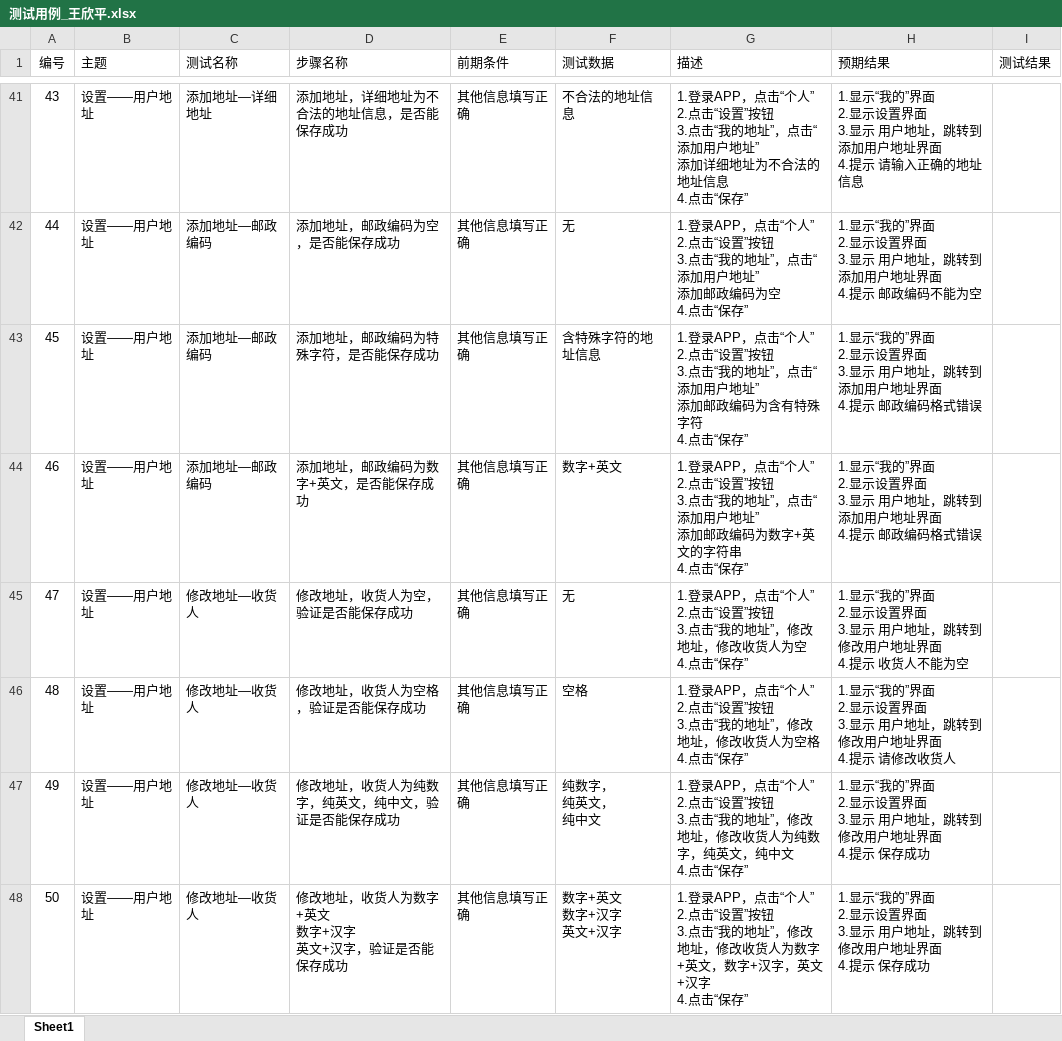
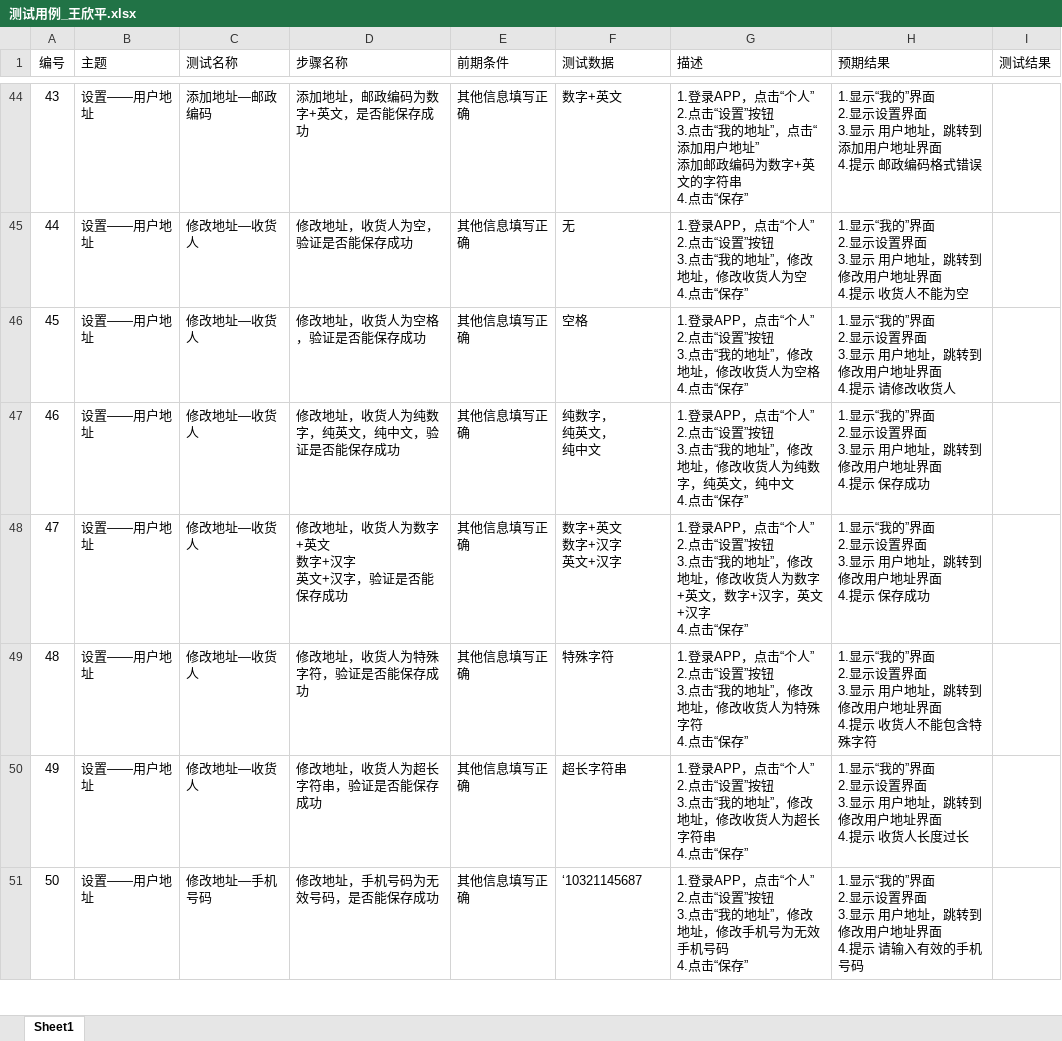
Before and after one commit to WangXinping123/OnePillTest_2020, an Excel workbook: 王欣平/测试用例_王欣平.xlsx, sheet Sheet1, drawn as a sheet; only a part is shown, gaps mark what is left out; values as stored, in another font and other column widths than the file's, no borders; addresses are those after the commit; ↵ is a line break in a cell; the diff covers the shown part only; the diff names each change by its address in the sheet, - before the commit and + after, or states it on an @@ line.

```diff
--- a/王欣平/测试用例_王欣平.xlsx (sheet Sheet1)
+++ b/王欣平/测试用例_王欣平.xlsx (sheet Sheet1)
-C44 (测试名称): 添加地址—详细地址
+C44 (测试名称): 添加地址—邮政编码
-D44 (步骤名称): 添加地址，详细地址为不合法的地址信息，是否能保存成功
+D44 (步骤名称): 添加地址，邮政编码为数字+英文，是否能保存成功
-F44 (测试数据): 不合法的地址信息
+F44 (测试数据): 数字+英文
-G44 (描述): …址” ↵ 添加详细地址为不合法的地址信息 ↵ 4.点击…
+G44 (描述): …址” ↵ 添加邮政编码为数字+英文的字符串 ↵ 4.点击…
-H44 (预期结果): …4.提示 请输入正确的地址信息
+H44 (预期结果): …4.提示 邮政编码格式错误
-C45:C47 (测试名称): 添加地址—邮政编码
+C45:C47 (测试名称): 修改地址—收货人
-D45 (步骤名称): 添加地址，邮政编码为空，是否能保存成功
+D45 (步骤名称): 修改地址，收货人为空，验证是否能保存成功
-G45 (描述): …地址”，点击“添加用户地址” ↵ 添加邮政编码为空 ↵ 4.…
+G45 (描述): …地址”，修改地址，修改收货人为空 ↵ 4.…
-H45 (预期结果): …，跳转到添加用户地址界面 ↵ 4.提示 邮政编码不能为空
+H45 (预期结果): …，跳转到修改用户地址界面 ↵ 4.提示 收货人不能为空
-D46 (步骤名称): 添加地址，邮政编码为特殊字符，是否能保存成功
+D46 (步骤名称): 修改地址，收货人为空格，验证是否能保存成功
-F46 (测试数据): 含特殊字符的地址信息
+F46 (测试数据): 空格
-G46 (描述): …地址”，点击“添加用户地址” ↵ 添加邮政编码为含有特殊字符 ↵ 4.点击…
+G46 (描述): …地址”，修改地址，修改收货人为空格 ↵ 4.点击…
-H46 (预期结果): …，跳转到添加用户地址界面 ↵ 4.提示 邮政编码格式错误
+H46 (预期结果): …，跳转到修改用户地址界面 ↵ 4.提示 请修改收货人
-D47 (步骤名称): 添加地址，邮政编码为数字+英文，是否能保存成功
+D47 (步骤名称): 修改地址，收货人为纯数字，纯英文，纯中文，验证是否能保存成功
-F47 (测试数据): 数字+英文
+F47 (测试数据): 纯数字， ↵ 纯英文， ↵ 纯中文
-G47 (描述): …地址”，点击“添加用户地址” ↵ 添加邮政编码为数字+英文的字符串 ↵ 4.点击…
+G47 (描述): …地址”，修改地址，修改收货人为纯数字，纯英文，纯中文 ↵ 4.点击…
-H47 (预期结果): …，跳转到添加用户地址界面 ↵ 4.提示 邮政编码格式错误
+H47 (预期结果): …，跳转到修改用户地址界面 ↵ 4.提示 保存成功
-D48 (步骤名称): 修改地址，收货人为空，验证是否能保存成功
+D48 (步骤名称): 修改地址，收货人为数字+英文 ↵ 数字+汉字 ↵ 英文+汉字，验证是否能保存成功
-F48 (测试数据): 无
+F48 (测试数据): 数字+英文 ↵ 数字+汉字 ↵ 英文+汉字
-G48 (描述): …收货人为空 ↵ 4.点击…
+G48 (描述): …收货人为数字+英文，数字+汉字，英文+汉字 ↵ 4.点击…
-H48 (预期结果): …4.提示 收货人不能为空
+H48 (预期结果): …4.提示 保存成功
-D49 (步骤名称): 修改地址，收货人为空格，验证是否能保存成功
+D49 (步骤名称): 修改地址，收货人为特殊字符，验证是否能保存成功
-F49 (测试数据): 空格
+F49 (测试数据): 特殊字符
-G49 (描述): …收货人为空格 ↵ 4.点击…
+G49 (描述): …收货人为特殊字符 ↵ 4.点击…
-H49 (预期结果): …4.提示 请修改收货人
+H49 (预期结果): …4.提示 收货人不能包含特殊字符
-D50 (步骤名称): 修改地址，收货人为纯数字，纯英文，纯中文，验证是否能保存成功
+D50 (步骤名称): 修改地址，收货人为超长字符串，验证是否能保存成功
-F50 (测试数据): 纯数字， ↵ 纯英文， ↵ 纯中文
+F50 (测试数据): 超长字符串
-G50 (描述): …收货人为纯数字，纯英文，纯中文 ↵ 4.点击…
+G50 (描述): …收货人为超长字符串 ↵ 4.点击…
-H50 (预期结果): …4.提示 保存成功
+H50 (预期结果): …4.提示 收货人长度过长
-C51 (测试名称): 修改地址—收货人
+C51 (测试名称): 修改地址—手机号码
-D51 (步骤名称): 修改地址，收货人为数字+英文 ↵ 数字+汉字 ↵ 英文+汉字，验证是否能保存成功
+D51 (步骤名称): 修改地址，手机号码为无效号码，是否能保存成功
-F51 (测试数据): 数字+英文 ↵ 数字+汉字 ↵ 英文+汉字
+F51 (测试数据): ‘10321145687
-G51 (描述): …址，修改收货人为数字+英文，数字+汉字，英文+汉字 ↵ 4.点击…
+G51 (描述): …址，修改手机号为无效手机号码 ↵ 4.点击…
-H51 (预期结果): …4.提示 保存成功
+H51 (预期结果): …4.提示 请输入有效的手机号码
```
Also changed, not shown: 3 added rows, 3 removed rows and 91 edited cells elsewhere in this sheet, 20 other files.
